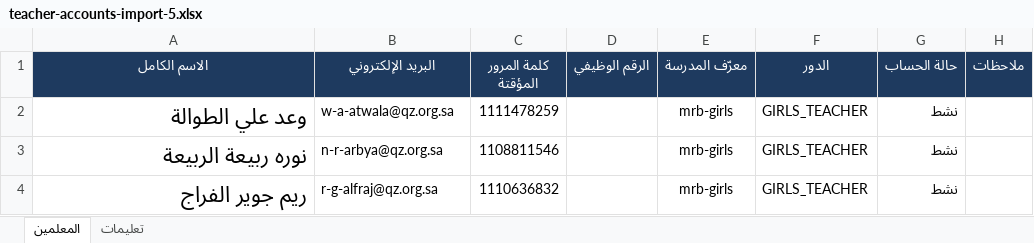
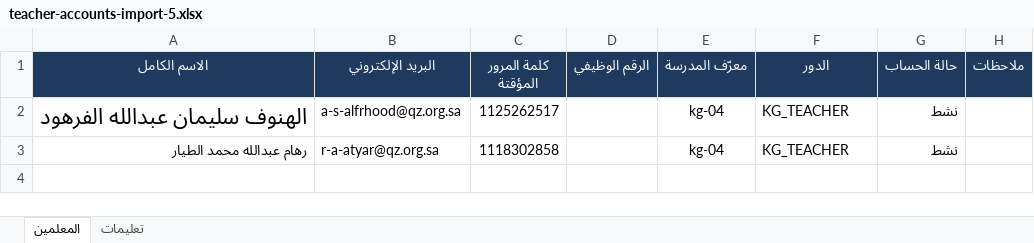
Before and after one commit to Eyhab333/edu-affairs-v2, an Excel workbook: scripts/teacher-imports/account-provisioning/inputs/teacher-accounts-import-5.xlsx, sheet المعلمين, drawn as a sheet; values as stored, in another font and other column widths than the file's, no borders; table styles not drawn; removed rows and columns are numbered as before the commit, all else as after; the diff names each change by its address in the sheet, - before the commit and + after, or states it on an @@ line.

```diff
--- a/scripts/teacher-imports/account-provisioning/inputs/teacher-accounts-import-5.xlsx (sheet المعلمين)
+++ b/scripts/teacher-imports/account-provisioning/inputs/teacher-accounts-import-5.xlsx (sheet المعلمين)
-row 2: وعد علي الطوالة | w-a-atwala@qz.org.sa | 1111478259 |  | mrb-girls | GIRLS_TEACHER | نشط
-row 3: نوره ربيعة الربيعة | n-r-arbya@qz.org.sa | 1108811546 |  | mrb-girls | GIRLS_TEACHER | نشط
-row 4: ريم جوير الفراج | r-g-alfraj@qz.org.sa | 1110636832 |  | mrb-girls | GIRLS_TEACHER | نشط
+row 2: الهنوف سليمان عبدالله الفرهود | a-s-alfrhood@qz.org.sa | 1125262517 |  | kg-04 | KG_TEACHER | نشط
+row 3: رهام عبدالله محمد الطيار | r-a-atyar@qz.org.sa | 1118302858 |  | kg-04 | KG_TEACHER | نشط
```
Also changed, not shown: scripts/kindergarten/inputs/kg-teacher-assignment-map.xlsx, scripts/student-imports/provisioning/inputs/student-provisioning.xlsx, 21 other files.
